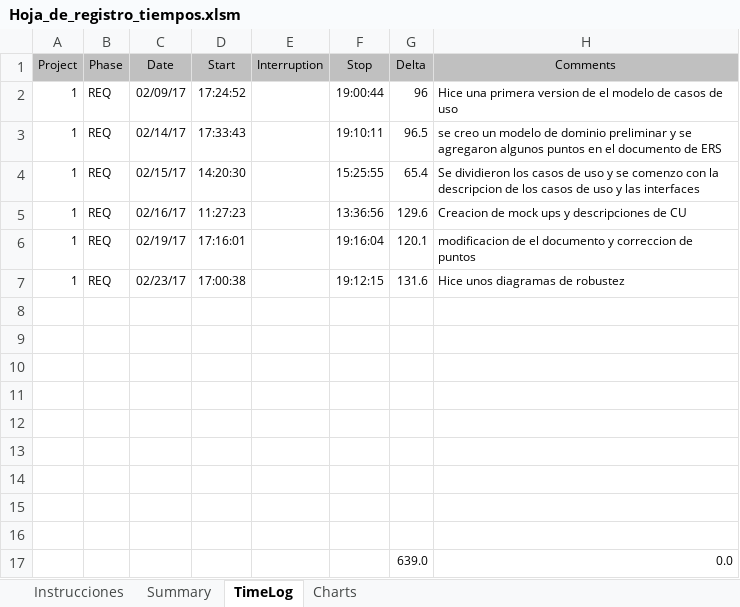
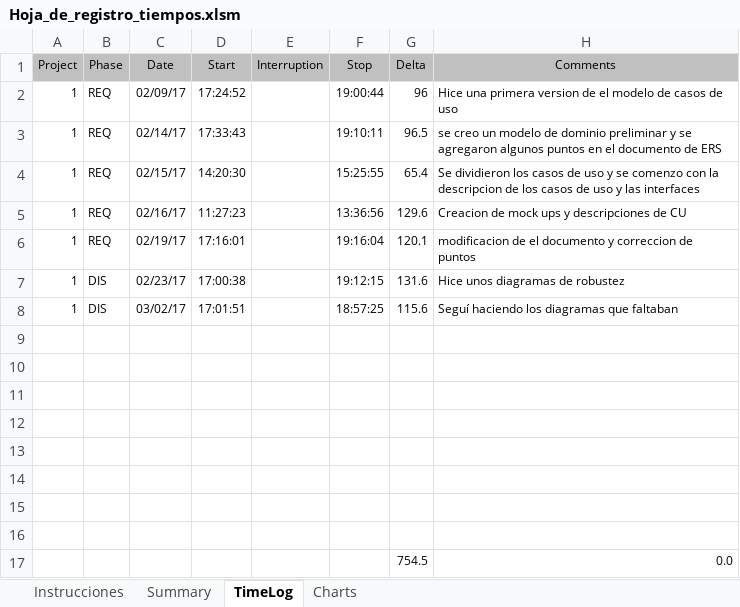
Before and after one commit to missaelx/Sistema-de-gesti-n-AREDEspacio, an Excel workbook: PSPs/Miguel/Hoja_de_registro_tiempos.xlsm, sheet TimeLog, drawn as a sheet; values as stored, in another font and other column widths than the file's, no borders; removed rows and columns are numbered as before the commit, all else as after; the diff names each change by its address in the sheet, - before the commit and + after, or states it on an @@ line.

Commit message:
Nuevos diagramas y actualización de psp

```diff
--- a/PSPs/Miguel/Hoja_de_registro_tiempos.xlsm (sheet TimeLog)
+++ b/PSPs/Miguel/Hoja_de_registro_tiempos.xlsm (sheet TimeLog)
-B7 (Phase): REQ
+B7 (Phase): DIS
+row 8: 1 | DIS | 03/02/17 | 17:01:51 |  | 18:57:25 | 115.6 | Seguí haciendo los diagramas que faltaban
-row 17: (empty)
+row 17:  |  |  |  |  |  | 754.5 | 0.0
-row 17:  |  |  |  |  |  | 639.0 | 0.0
```
Also changed, not shown: sheet Summary, 1 other file.
